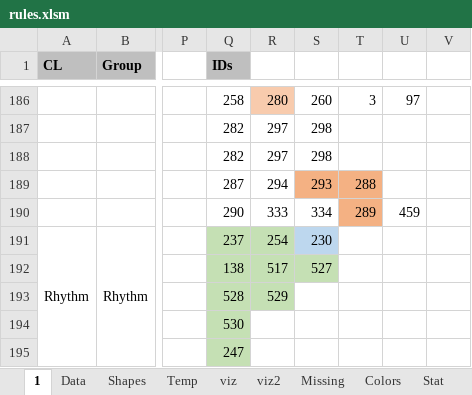
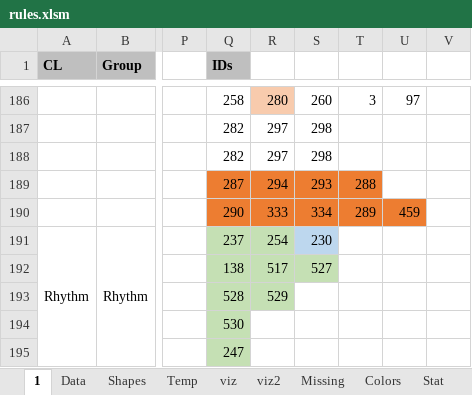
Before and after one commit to Dpst94/MGen, an Excel workbook: MGen/configs/rules2/rules.xlsm, sheet 1, drawn as a sheet; only a part is shown, gaps mark what is left out; values as stored, in another font and other column widths than the file's, no borders; charts and pictures not drawn; the diff names each change by its address in the sheet, - before the commit and + after, or states it on an @@ line.

```diff
--- a/MGen/configs/rules2/rules.xlsm (sheet 1)
+++ b/MGen/configs/rules2/rules.xlsm (sheet 1)
-Q189:R189 fill: none
+Q189:R189 fill: #ED7D31
-S189:T189 fill: #F4B183
+S189:T189 fill: #ED7D31
-Q190:S190 fill: none
+Q190:S190 fill: #ED7D31
-T190 fill: #F4B183
+T190 fill: #ED7D31
-U190 fill: none
+U190 fill: #ED7D31
```
Also changed, not shown: 16 other files.
